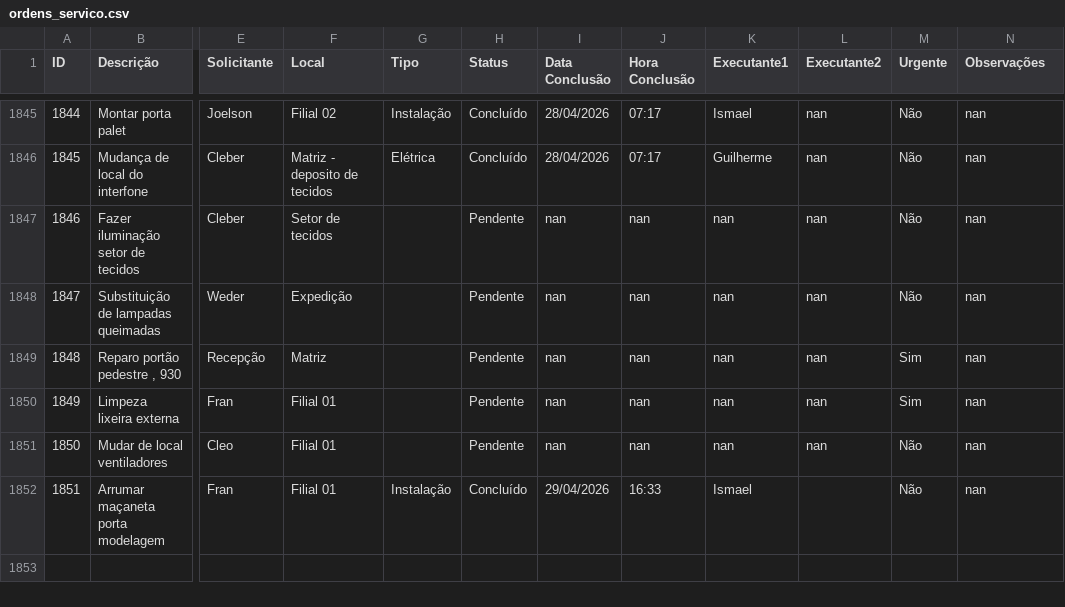
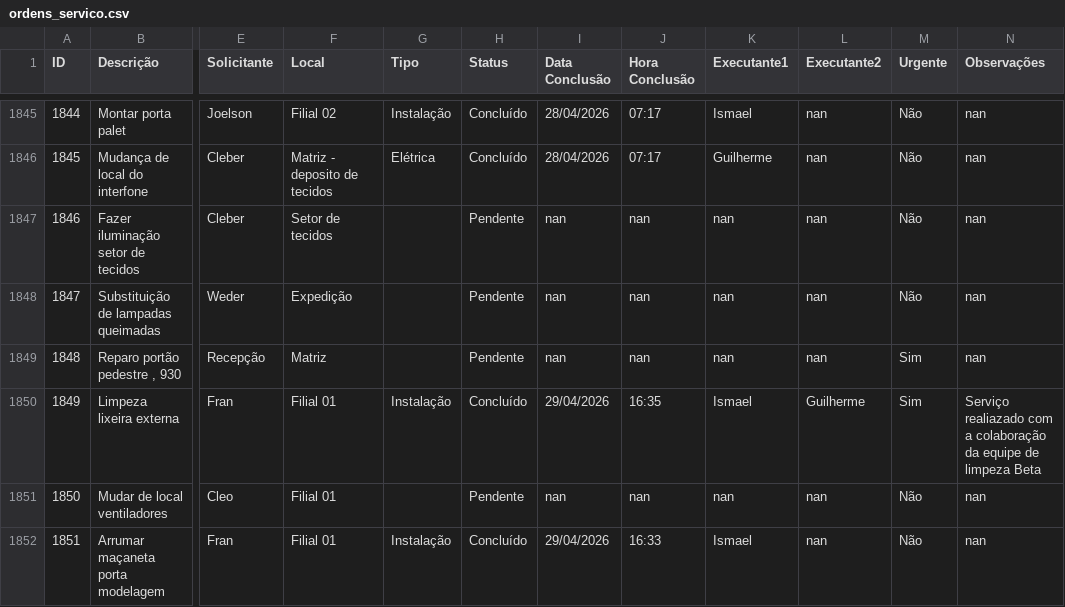
Before and after one commit to vilelarobson0971/os_manut, a CSV file: ordens_servico.csv, drawn as a sheet; only a part is shown, gaps mark what is left out; the diff names each change by its address in the sheet, - before the commit and + after, or states it on an @@ line.

Commit message:
Atualização automática do sistema de OS

```diff
--- a/ordens_servico.csv
+++ b/ordens_servico.csv
-G1850 (Tipo): (empty)
+G1850 (Tipo): Instalação
-H1850 (Status): Pendente
+H1850 (Status): Concluído
-I1850 (Data Conclusão): nan
+I1850 (Data Conclusão): 29/04/2026
-J1850 (Hora Conclusão): nan
+J1850 (Hora Conclusão): 16:35
-K1850 (Executante1): nan
+K1850 (Executante1): Ismael
-L1850 (Executante2): nan
+L1850 (Executante2): Guilherme
-N1850 (Observações): nan
+N1850 (Observações): Serviço realiazado com a colaboração da equipe de limpeza Beta
-L1852 (Executante2): (empty)
+L1852 (Executante2): nan
```
